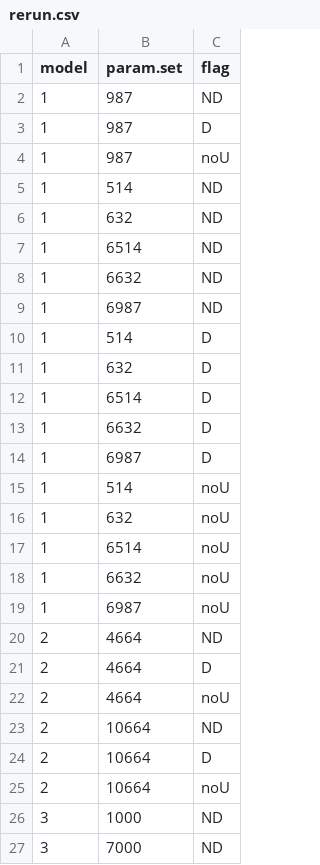
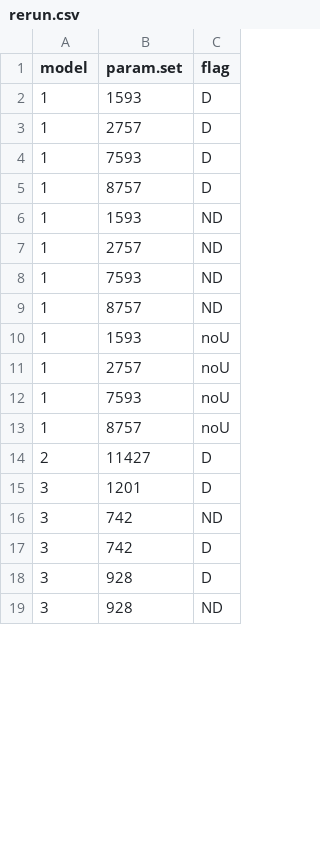
Before and after one commit to rileymummah/bayes-ambig-detect2, a CSV file: rerun.csv, drawn as a sheet; only a part is shown; the diff covers the shown part only.

```diff
--- a/rerun.csv
+++ b/rerun.csv
@@ -1,27 +1,19 @@
 model,param.set,flag
-1,987,ND
-1,987,D
-1,987,noU
-1,514,ND
-1,632,ND
-1,6514,ND
-1,6632,ND
-1,6987,ND
-1,514,D
-1,632,D
-1,6514,D
-1,6632,D
-1,6987,D
-1,514,noU
-1,632,noU
-1,6514,noU
-1,6632,noU
-1,6987,noU
-2,4664,ND
-2,4664,D
-2,4664,noU
-2,10664,ND
-2,10664,D
-2,10664,noU
-3,1000,ND
-3,7000,ND
+1,1593,D
+1,2757,D
+1,7593,D
+1,8757,D
+1,1593,ND
+1,2757,ND
+1,7593,ND
+1,8757,ND
+1,1593,noU
+1,2757,noU
+1,7593,noU
+1,8757,noU
+2,11427,D
+3,1201,D
+3,742,ND
+3,742,D
+3,928,D
+3,928,ND
```
Also changed, not shown: 38 added rows, 2 removed rows and 7 edited cells elsewhere in this file, 2 other files.
